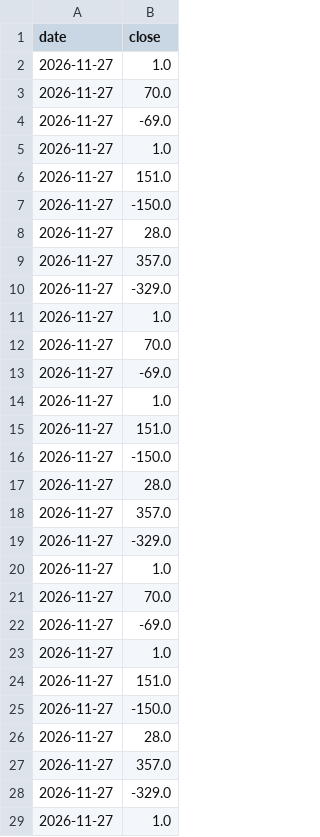
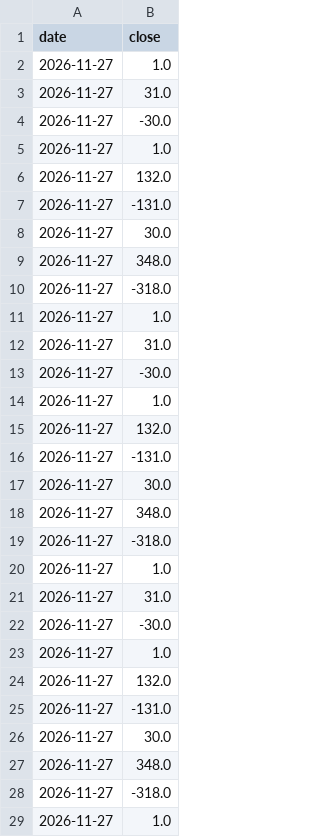
Before and after one commit to drserkanbodur/seed_drserkanbodur_bist, a CSV file: data/MCD.csv, drawn as a sheet; only a part is shown; the diff covers the shown part only.

```diff
--- a/data/MCD.csv
+++ b/data/MCD.csv
@@ -2,28 +2,28 @@ date,close
 2026-11-27,1.0
-2026-11-27,70.0
-2026-11-27,-69.0
+2026-11-27,31.0
+2026-11-27,-30.0
 2026-11-27,1.0
-2026-11-27,151.0
-2026-11-27,-150.0
-2026-11-27,28.0
-2026-11-27,357.0
-2026-11-27,-329.0
+2026-11-27,132.0
+2026-11-27,-131.0
+2026-11-27,30.0
+2026-11-27,348.0
+2026-11-27,-318.0
 2026-11-27,1.0
-2026-11-27,70.0
-2026-11-27,-69.0
+2026-11-27,31.0
+2026-11-27,-30.0
 2026-11-27,1.0
-2026-11-27,151.0
-2026-11-27,-150.0
-2026-11-27,28.0
-2026-11-27,357.0
-2026-11-27,-329.0
+2026-11-27,132.0
+2026-11-27,-131.0
+2026-11-27,30.0
+2026-11-27,348.0
+2026-11-27,-318.0
 2026-11-27,1.0
-2026-11-27,70.0
-2026-11-27,-69.0
+2026-11-27,31.0
+2026-11-27,-30.0
 2026-11-27,1.0
-2026-11-27,151.0
-2026-11-27,-150.0
-2026-11-27,28.0
-2026-11-27,357.0
-2026-11-27,-329.0
+2026-11-27,132.0
+2026-11-27,-131.0
+2026-11-27,30.0
+2026-11-27,348.0
+2026-11-27,-318.0
 2026-11-27,1.0
```
Also changed, not shown: 14 edited cells elsewhere in this file, data/RSRATING.csv, data/rs_full.csv.
